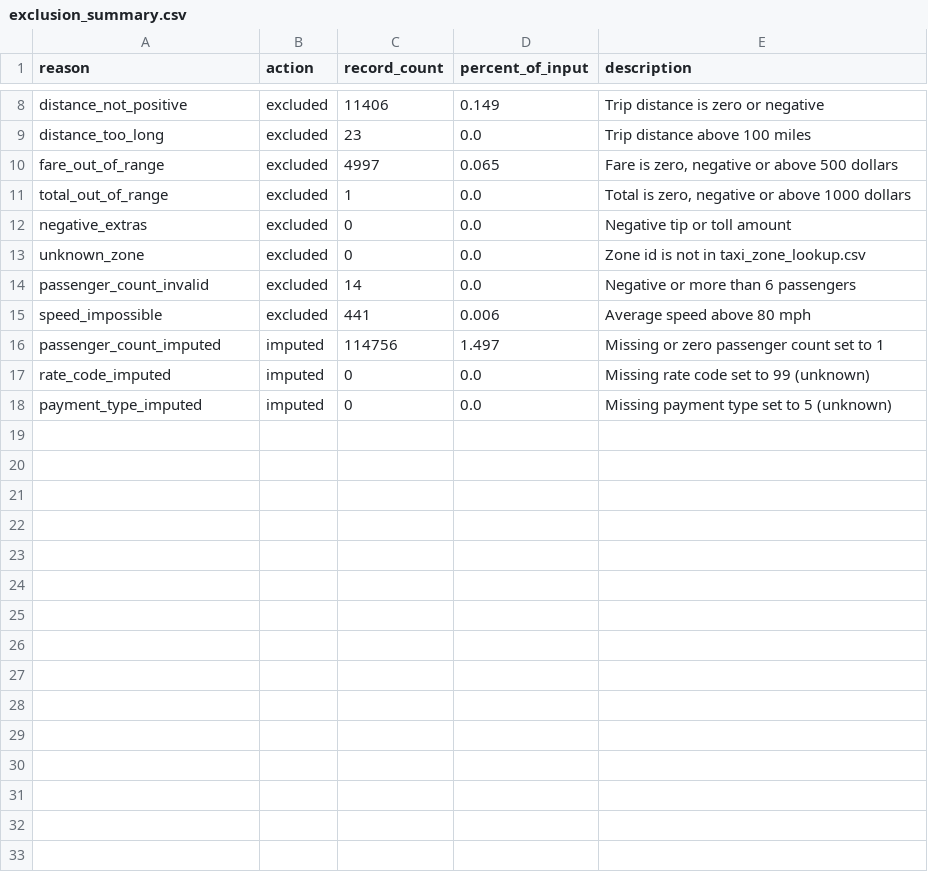
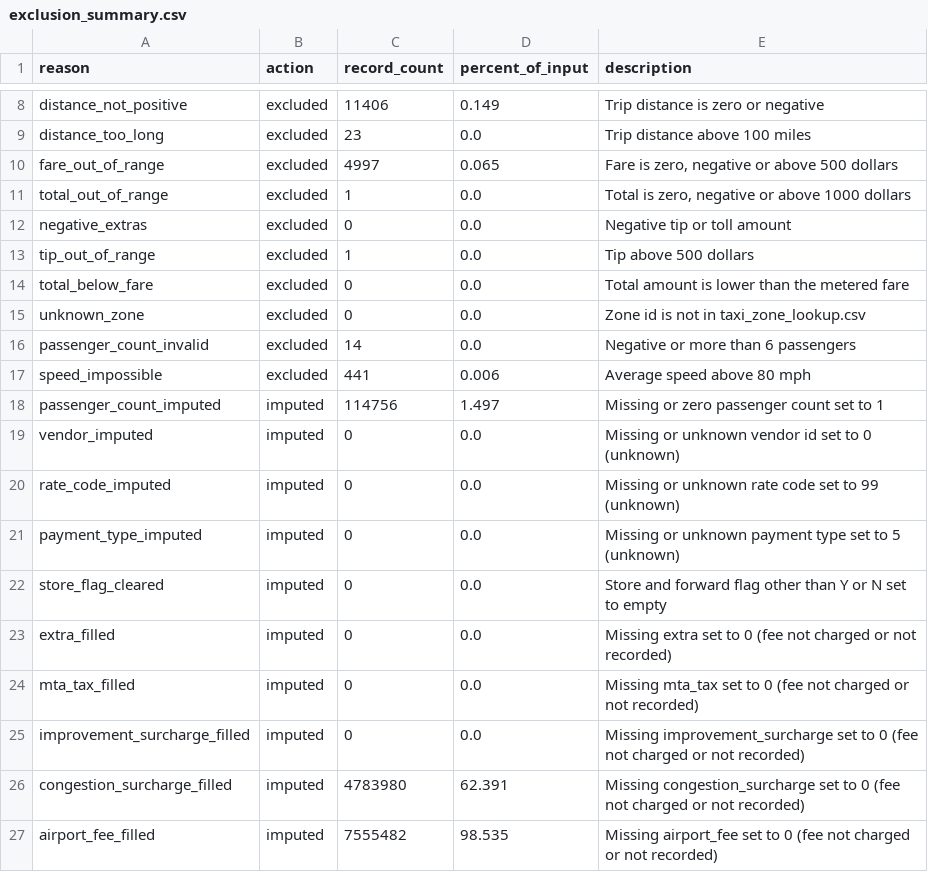
Before and after one commit to sam-hez/urban-mobility, a CSV file: logs/exclusion_summary.csv, drawn as a sheet; only a part is shown, gaps mark what is left out.

Commit message:
Add vendor 4 and tip limit rule, complete cleaning and validation

```diff
--- a/logs/exclusion_summary.csv
+++ b/logs/exclusion_summary.csv
@@ -12,2 +12,4 @@ total_out_of_range,excluded,1,0.0,"Total is zero, negative or above 1000 dollars
 negative_extras,excluded,0,0.0,Negative tip or toll amount
+tip_out_of_range,excluded,1,0.0,Tip above 500 dollars
+total_below_fare,excluded,0,0.0,Total amount is lower than the metered fare
 unknown_zone,excluded,0,0.0,Zone id is not in taxi_zone_lookup.csv
@@ -16,3 +18,10 @@ speed_impossible,excluded,441,0.006,Average speed above 80 mph
 passenger_count_imputed,imputed,114756,1.497,Missing or zero passenger count set to 1
-rate_code_imputed,imputed,0,0.0,Missing rate code set to 99 (unknown)
-payment_type_imputed,imputed,0,0.0,Missing payment type set to 5 (unknown)
+vendor_imputed,imputed,0,0.0,Missing or unknown vendor id set to 0 (unknown)
+rate_code_imputed,imputed,0,0.0,Missing or unknown rate code set to 99 (unknown)
+payment_type_imputed,imputed,0,0.0,Missing or unknown payment type set to 5 (unknown)
+store_flag_cleared,imputed,0,0.0,Store and forward flag other than Y or N set to empty
+extra_filled,imputed,0,0.0,Missing extra set to 0 (fee not charged or not recorded)
+mta_tax_filled,imputed,0,0.0,Missing mta_tax set to 0 (fee not charged or not recorded)
+improvement_surcharge_filled,imputed,0,0.0,Missing improvement_surcharge set to 0 (fee not charged or not recorded)
+congestion_surcharge_filled,imputed,4783980,62.391,Missing congestion_surcharge set to 0 (fee not charged or not recorded)
+airport_fee_filled,imputed,7555482,98.535,Missing airport_fee set to 0 (fee not charged or not recorded)
```
Also changed, not shown: logs/excluded_records.csv, 14 other files.
